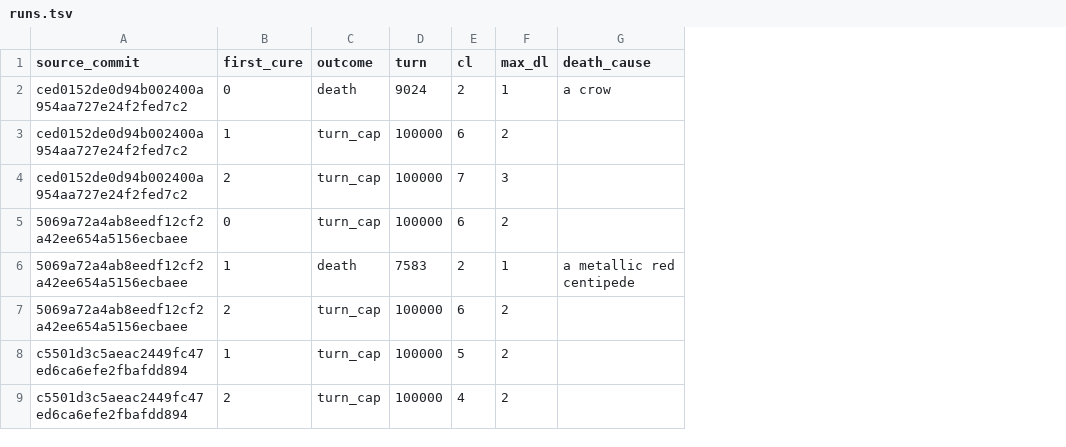
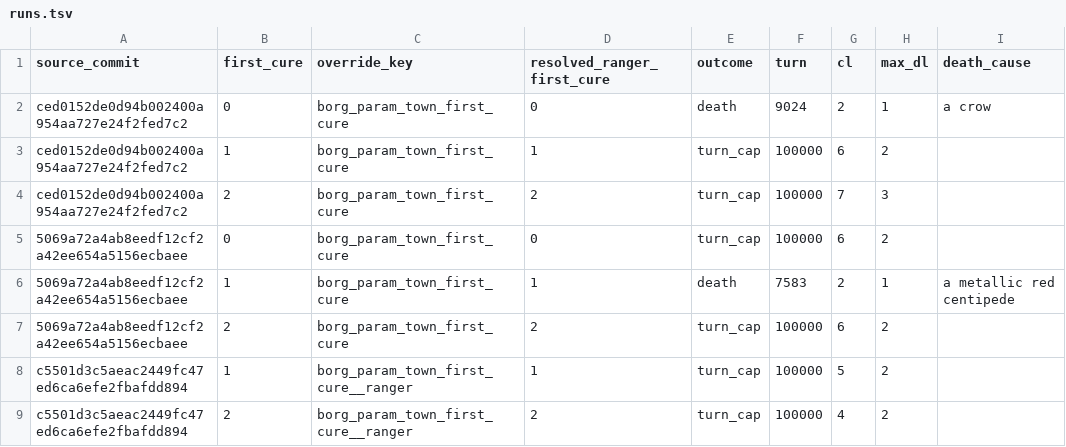
Before and after one commit to diegoami/borg-cemetery, a TSV file: studies/first-cure-ranger-681096527/runs.tsv, drawn as a sheet; only a part is shown; the diff names each change by its address in the sheet, - before the commit and + after, or states it on an @@ line.

Commit message:
Clarify Ranger purchase order and verify resolved replay settings

```diff
--- a/studies/first-cure-ranger-681096527/runs.tsv
+++ b/studies/first-cure-ranger-681096527/runs.tsv
+column C (override_key), rows 2-9: borg_param_town_first_cure | borg_param_town_first_cure | borg_param_town_first_cure | borg_param_town_first_cure | borg_param_town_first_cure | borg_param_town_first_cure | borg_param_town_first_cure__ranger | borg_param_town_first_cure__ranger
+column D (resolved_ranger_first_cure), rows 2-9: 0 | 1 | 2 | 0 | 1 | 2 | 1 | 2
```
Also changed, not shown: studies/first-cure-ranger-681096527/first-shopping.tsv, 1 other file.
